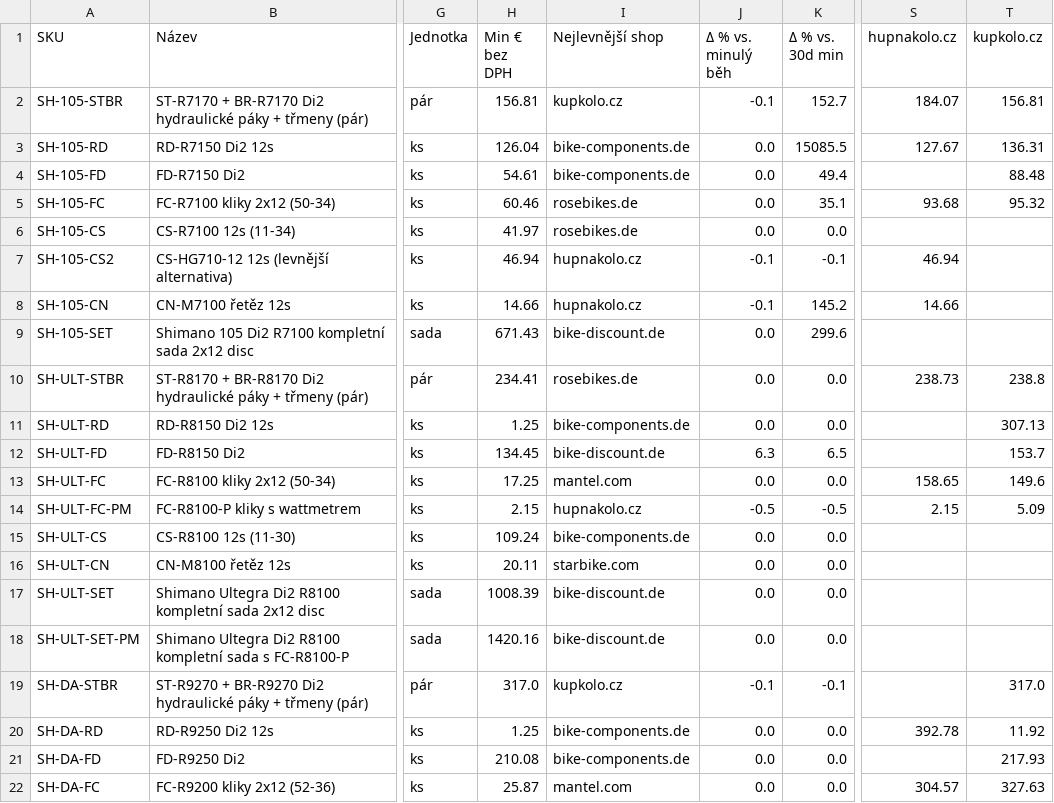
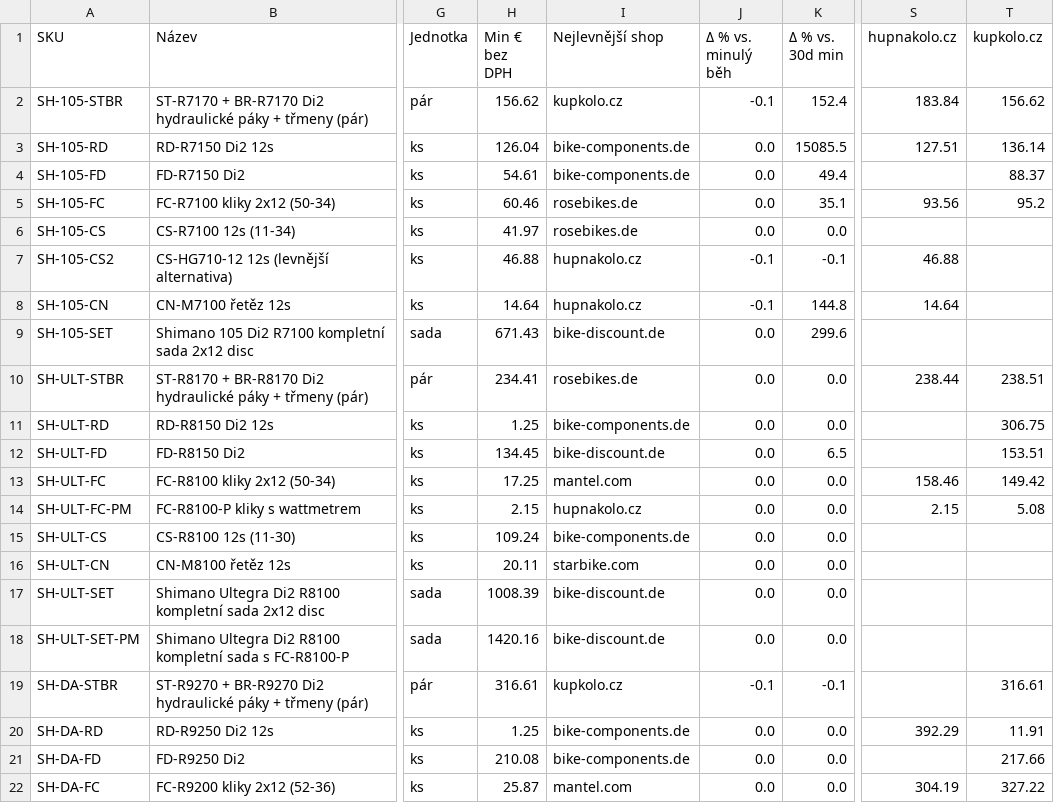
Before and after one commit to Velomania-sro/pricebot-eu, a CSV file: data/matrix.csv, drawn as a sheet; only a part is shown, gaps mark what is left out; the diff covers the shown part only; the diff names each change by its address in the sheet, - before the commit and + after, or states it on an @@ line.

```diff
--- a/data/matrix.csv
+++ b/data/matrix.csv
-H2 (Min € bez DPH): 156.81
+H2 (Min € bez DPH): 156.62
-K2 (Δ % vs. 30d min): 152.7
+K2 (Δ % vs. 30d min): 152.4
-S2 (hupnakolo.cz): 184.07
+S2 (hupnakolo.cz): 183.84
-T2 (kupkolo.cz): 156.81
+T2 (kupkolo.cz): 156.62
-S3 (hupnakolo.cz): 127.67
+S3 (hupnakolo.cz): 127.51
-T3 (kupkolo.cz): 136.31
+T3 (kupkolo.cz): 136.14
-T4 (kupkolo.cz): 88.48
+T4 (kupkolo.cz): 88.37
-S5 (hupnakolo.cz): 93.68
+S5 (hupnakolo.cz): 93.56
-T5 (kupkolo.cz): 95.32
+T5 (kupkolo.cz): 95.2
-H7 (Min € bez DPH): 46.94
+H7 (Min € bez DPH): 46.88
-S7 (hupnakolo.cz): 46.94
+S7 (hupnakolo.cz): 46.88
-H8 (Min € bez DPH): 14.66
+H8 (Min € bez DPH): 14.64
-K8 (Δ % vs. 30d min): 145.2
+K8 (Δ % vs. 30d min): 144.8
-S8 (hupnakolo.cz): 14.66
+S8 (hupnakolo.cz): 14.64
-S10 (hupnakolo.cz): 238.73
+S10 (hupnakolo.cz): 238.44
-T10 (kupkolo.cz): 238.8
+T10 (kupkolo.cz): 238.51
-T11 (kupkolo.cz): 307.13
+T11 (kupkolo.cz): 306.75
-J12 (Δ % vs. minulý běh): 6.3
+J12 (Δ % vs. minulý běh): 0.0
-T12 (kupkolo.cz): 153.7
+T12 (kupkolo.cz): 153.51
-S13 (hupnakolo.cz): 158.65
+S13 (hupnakolo.cz): 158.46
-T13 (kupkolo.cz): 149.6
+T13 (kupkolo.cz): 149.42
-J14 (Δ % vs. minulý běh): -0.5
+J14 (Δ % vs. minulý běh): 0.0
-K14 (Δ % vs. 30d min): -0.5
+K14 (Δ % vs. 30d min): 0.0
-T14 (kupkolo.cz): 5.09
+T14 (kupkolo.cz): 5.08
-H19 (Min € bez DPH): 317.0
+H19 (Min € bez DPH): 316.61
-T19 (kupkolo.cz): 317.0
+T19 (kupkolo.cz): 316.61
-S20 (hupnakolo.cz): 392.78
+S20 (hupnakolo.cz): 392.29
-T20 (kupkolo.cz): 11.92
+T20 (kupkolo.cz): 11.91
-T21 (kupkolo.cz): 217.93
+T21 (kupkolo.cz): 217.66
-S22 (hupnakolo.cz): 304.57
+S22 (hupnakolo.cz): 304.19
-T22 (kupkolo.cz): 327.63
+T22 (kupkolo.cz): 327.22
```
Also changed, not shown: 62 edited cells elsewhere in this file, data/changes.csv, data/detail.csv, 7 other files.
